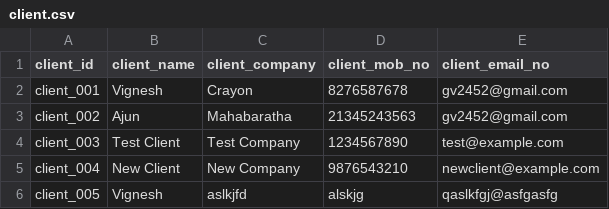
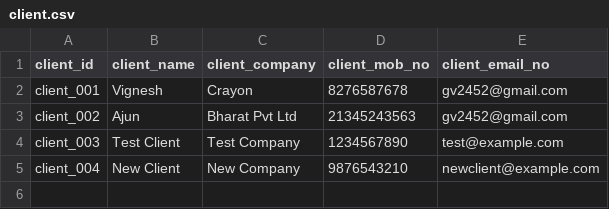
Before and after one commit to vigneshgurumohan/agents_store, a CSV file: backend/data/client.csv, drawn as a sheet.

```diff
--- a/backend/data/client.csv
+++ b/backend/data/client.csv
@@ -2,5 +2,4 @@ client_id,client_name,client_company,client_mob_no,client_email_no
 client_001,Vignesh,Crayon,8276587678,gv2452@gmail.com
-client_002,Ajun,Mahabaratha,21345243563,gv2452@gmail.com
+client_002,Ajun,Bharat Pvt Ltd,21345243563,gv2452@gmail.com
 client_003,Test Client,Test Company,1234567890,test@example.com
 client_004,New Client,New Company,9876543210,newclient@example.com
-client_005,Vignesh,aslkjfd,alskjg,qaslkfgj@asfgasfg
```
Also changed, not shown: backend/data/agents.csv, backend/data/capabilities_mapping.csv, 3 other files.
